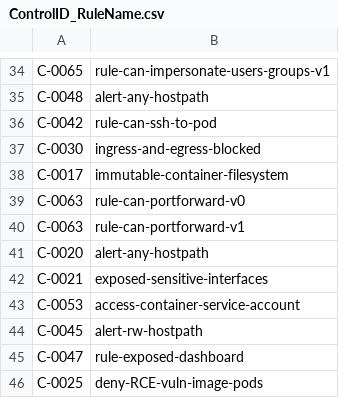
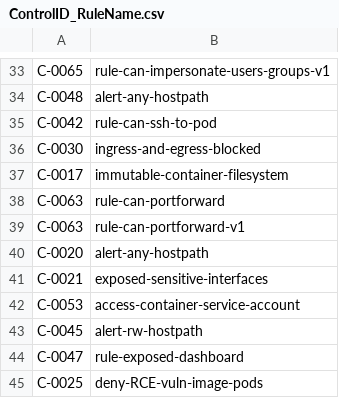
Before and after one commit to kubescape/regolibrary, a CSV file: ControlID_RuleName.csv, drawn as a sheet; only a part is shown, gaps mark what is left out; the diff covers the shown part only.

```diff
--- a/ControlID_RuleName.csv
+++ b/ControlID_RuleName.csv
@@ -38,3 +37,3 @@ C-0030,ingress-and-egress-blocked
 C-0017,immutable-container-filesystem
-C-0063,rule-can-portforward-v0
+C-0063,rule-can-portforward
 C-0063,rule-can-portforward-v1
```
Also changed, not shown: 1 removed row and 7 edited cells elsewhere in this file.
